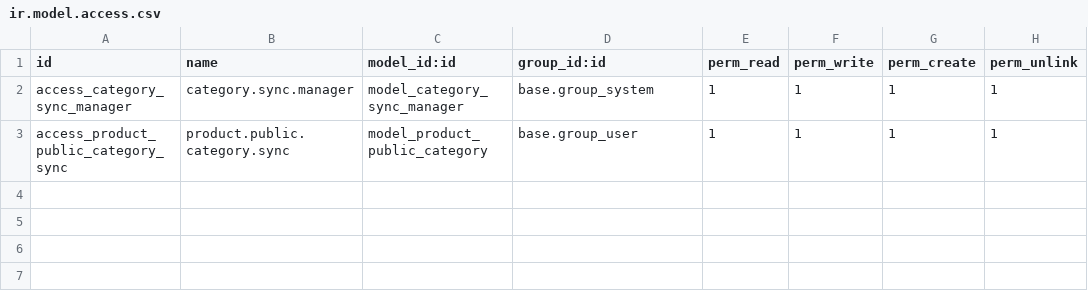
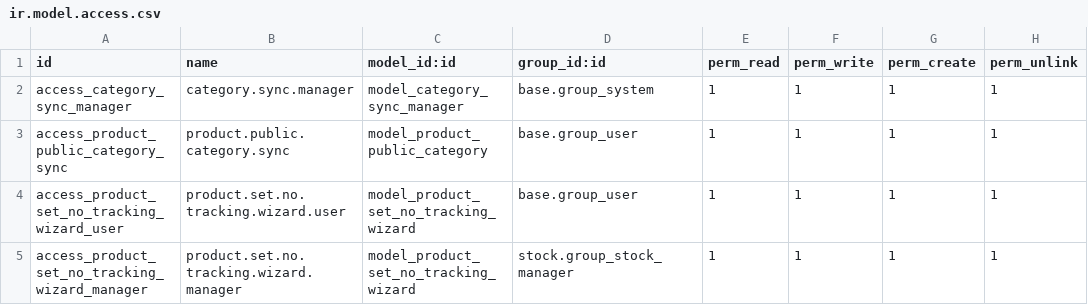
Before and after one commit to CRbwi/website_category_sync, a CSV file: security/ir.model.access.csv, drawn as a sheet.

Commit message:
Add files via upload
Agregado boton de pruebas y integracion de productos de stock

```diff
--- a/security/ir.model.access.csv
+++ b/security/ir.model.access.csv
@@ -3 +3,3 @@ access_category_sync_manager,category.sync.manager,model_category_sync_manager,b
 access_product_public_category_sync,product.public.category.sync,model_product_public_category,base.group_user,1,1,1,1
+access_product_set_no_tracking_wizard_user,product.set.no.tracking.wizard.user,model_product_set_no_tracking_wizard,base.group_user,1,1,1,1
+access_product_set_no_tracking_wizard_manager,product.set.no.tracking.wizard.manager,model_product_set_no_tracking_wizard,stock.group_stock_manager,1,1,1,1
```
Also changed, not shown: 8 other files.
